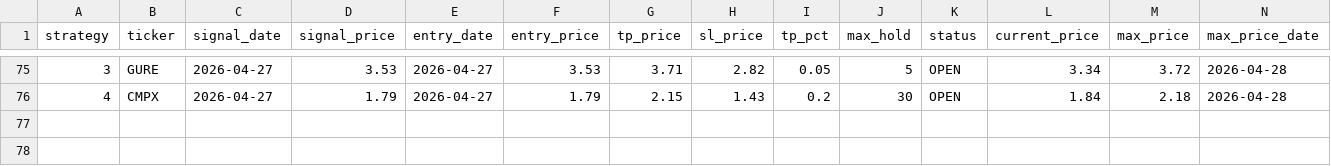
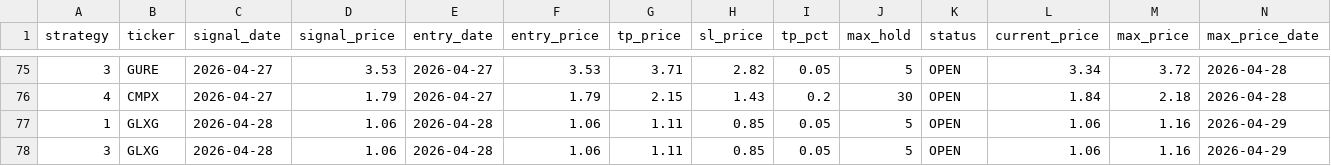
Before and after one commit to jayc950807/surge-scanner, a CSV file: data/closed_positions.csv, drawn as a sheet; only a part is shown, gaps mark what is left out; rows hold the shown columns only; the diff names each change by its address in the sheet, - before the commit and + after, or states it on an @@ line.

```diff
--- a/data/closed_positions.csv
+++ b/data/closed_positions.csv
+row 77: 1 | GLXG | 2026-04-28 | 1.06 | 2026-04-28 | 1.06 | 1.11 | 0.85 | 0.05 | 5 | OPEN | 1.06 | 1.16 | 2026-04-29
+row 78: 3 | GLXG | 2026-04-28 | 1.06 | 2026-04-28 | 1.06 | 1.11 | 0.85 | 0.05 | 5 | OPEN | 1.06 | 1.16 | 2026-04-29
```
Also changed, not shown: data/open_positions.csv, 2 other files.
